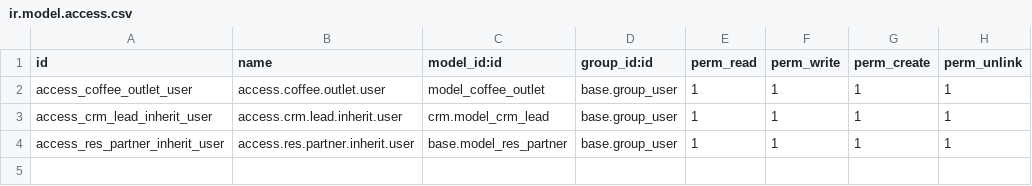
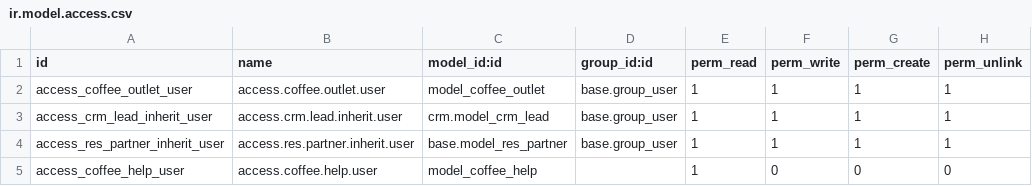
Before and after one commit to e-uphoria/Coffee-Chain-Management-in-Odoo, a CSV file: coffee_chain/security/ir.model.access.csv, drawn as a sheet; the diff names each change by its address in the sheet, - before the commit and + after, or states it on an @@ line.

Commit message:
Created help for outlet

```diff
--- a/coffee_chain/security/ir.model.access.csv
+++ b/coffee_chain/security/ir.model.access.csv
+row 5: access_coffee_help_user | access.coffee.help.user | model_coffee_help |  | 1 | 0 | 0 | 0
```
Also changed, not shown: 6 other files.
